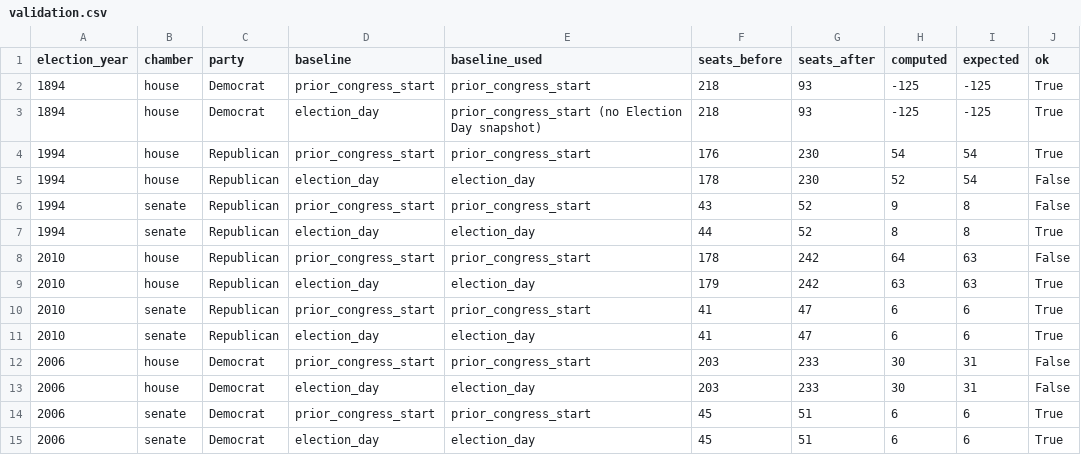
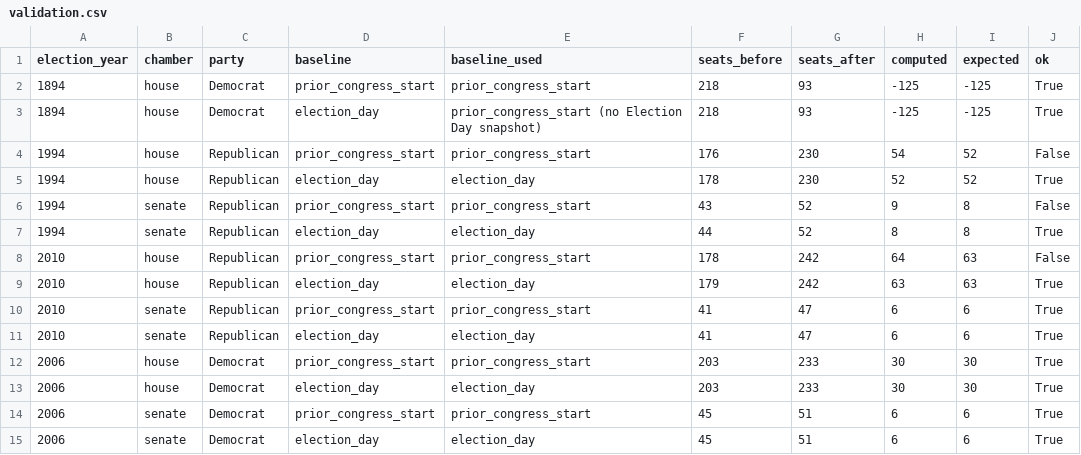
Before and after one commit to RussellStover1983/election-results-study, a CSV file: output/validation.csv, drawn as a sheet.

```diff
--- a/output/validation.csv
+++ b/output/validation.csv
@@ -3,4 +3,4 @@ election_year,chamber,party,baseline,baseline_used,seats_before,seats_after,comp
 1894,house,Democrat,election_day,prior_congress_start (no Election Day snapshot),218,93,-125,-125,True
-1994,house,Republican,prior_congress_start,prior_congress_start,176,230,54,54,True
-1994,house,Republican,election_day,election_day,178,230,52,54,False
+1994,house,Republican,prior_congress_start,prior_congress_start,176,230,54,52,False
+1994,house,Republican,election_day,election_day,178,230,52,52,True
 1994,senate,Republican,prior_congress_start,prior_congress_start,43,52,9,8,False
@@ -11,4 +11,4 @@ election_year,chamber,party,baseline,baseline_used,seats_before,seats_after,comp
 2010,senate,Republican,election_day,election_day,41,47,6,6,True
-2006,house,Democrat,prior_congress_start,prior_congress_start,203,233,30,31,False
-2006,house,Democrat,election_day,election_day,203,233,30,31,False
+2006,house,Democrat,prior_congress_start,prior_congress_start,203,233,30,30,True
+2006,house,Democrat,election_day,election_day,203,233,30,30,True
 2006,senate,Democrat,prior_congress_start,prior_congress_start,45,51,6,6,True
```
Also changed, not shown: config/validation.csv, output/source_log.csv, 28 other files.
